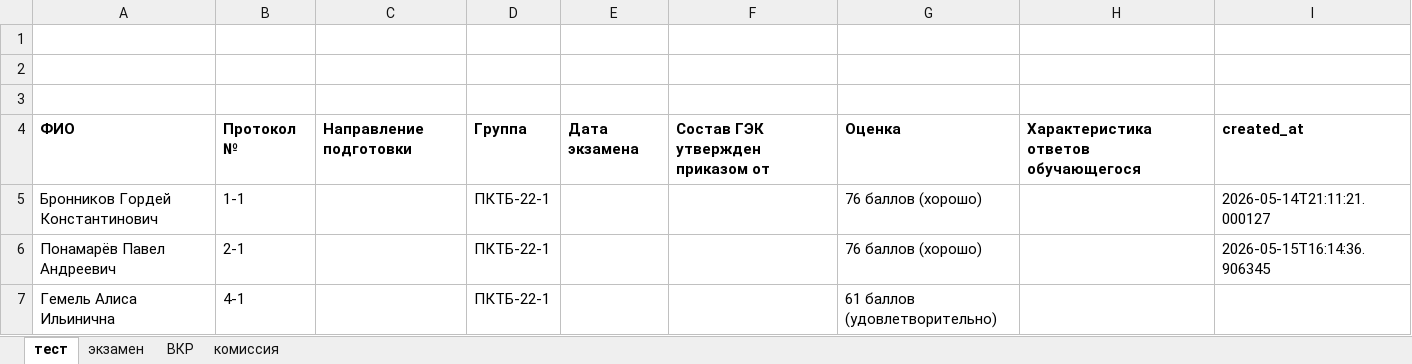
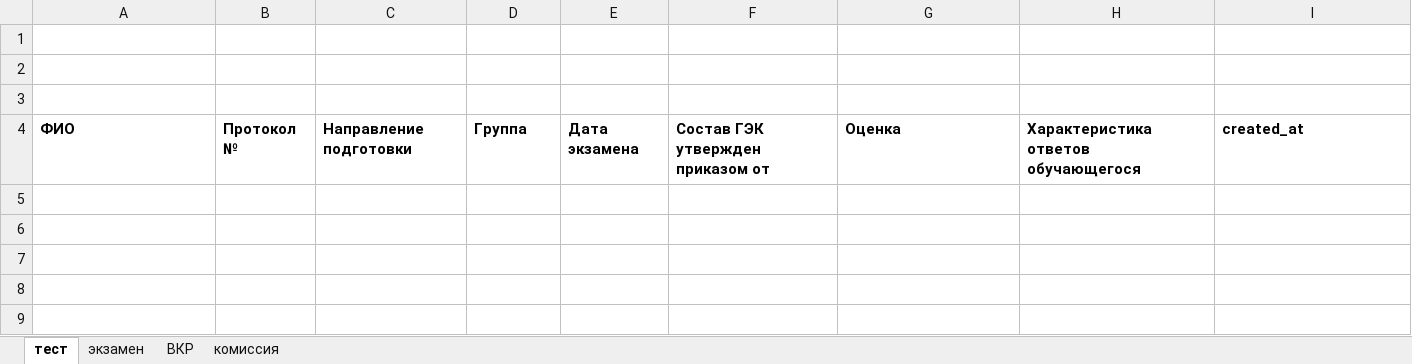
Before and after one commit to Em1l24/Secretary-assistant, an Excel workbook: data/БД.xlsx, sheet тест, drawn as a sheet; values as stored, in another font and other column widths than the file's, no borders; the diff names each change by its address in the sheet, - before the commit and + after, or states it on an @@ line.

```diff
--- a/data/БД.xlsx (sheet тест)
+++ b/data/БД.xlsx (sheet тест)
-row 5: Бронников Гордей Константинович | 1-1 |  | ПКТБ-22-1 |  |  | 76 баллов (хорошо) |  | 2026-05-14T21:11:21.000127
-row 6: Понамарёв Павел Андреевич | 2-1 |  | ПКТБ-22-1 |  |  | 76 баллов (хорошо) |  | 2026-05-15T16:14:36.906345
-row 7: Гемель Алиса Ильинична | 4-1 |  | ПКТБ-22-1 |  |  | 61 баллов (удовлетворительно)
```
Also changed, not shown: sheet комиссия, sheet ВКР, sheet экзамен, 11 other files.
